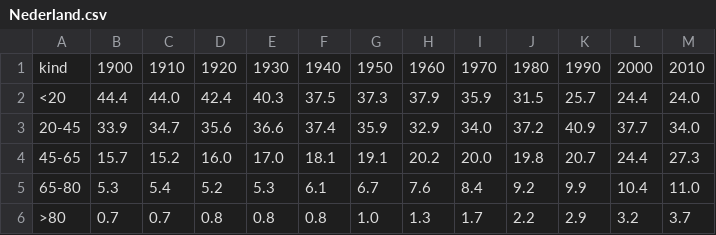
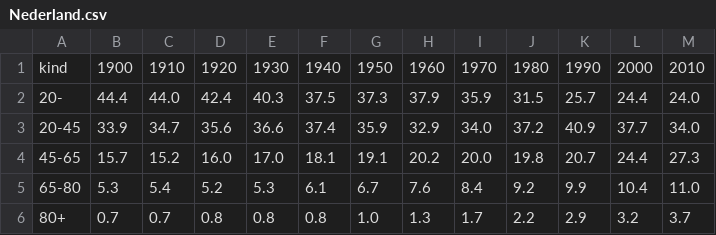
Before and after one commit to usethesource/rascal, a CSV file: src/org/rascalmpl/library/experiments/vis2/data/Nederland.csv, drawn as a sheet.

```diff
--- a/src/org/rascalmpl/library/experiments/vis2/data/Nederland.csv
+++ b/src/org/rascalmpl/library/experiments/vis2/data/Nederland.csv
@@ -1,3 +1,3 @@
 "kind","1900","1910","1920","1930","1940","1950","1960","1970","1980","1990","2000","2010"
-"  <20",44.4,44.0,42.4,40.3,37.5,37.3,37.9,35.9,31.5,25.7,24.4,24.0
+"20-",44.4,44.0,42.4,40.3,37.5,37.3,37.9,35.9,31.5,25.7,24.4,24.0
 "20-45",33.9,34.7,35.6,36.6,37.4,35.9,32.9,34.0,37.2,40.9,37.7,34.0
@@ -5,2 +5,2 @@
 "65-80",5.3,5.4,5.2,5.3,6.1,6.7,7.6,8.4,9.2,9.9,10.4,11.0
-"  >80",0.7,0.7,0.8,0.8,0.8,1.0,1.3,1.7,2.2,2.9,3.2,3.7
+"80+",0.7,0.7,0.8,0.8,0.8,1.0,1.3,1.7,2.2,2.9,3.2,3.7
```
Also changed, not shown: 8 other files.
